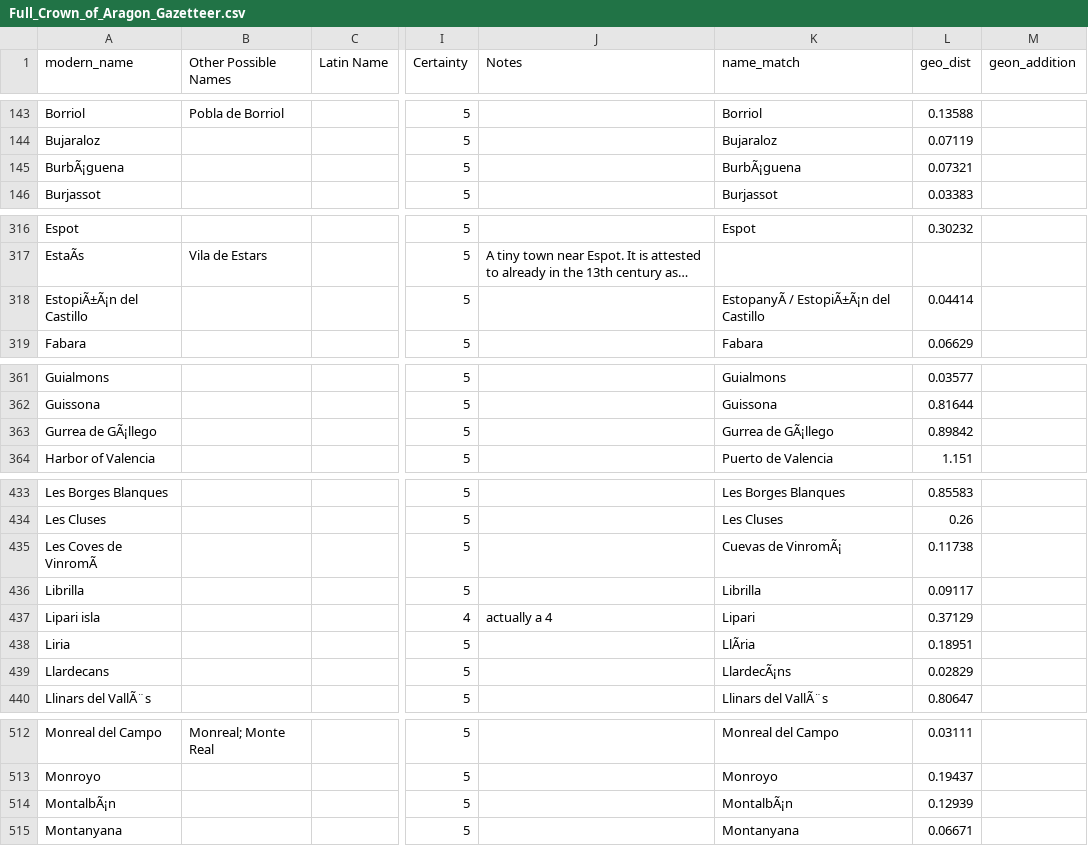
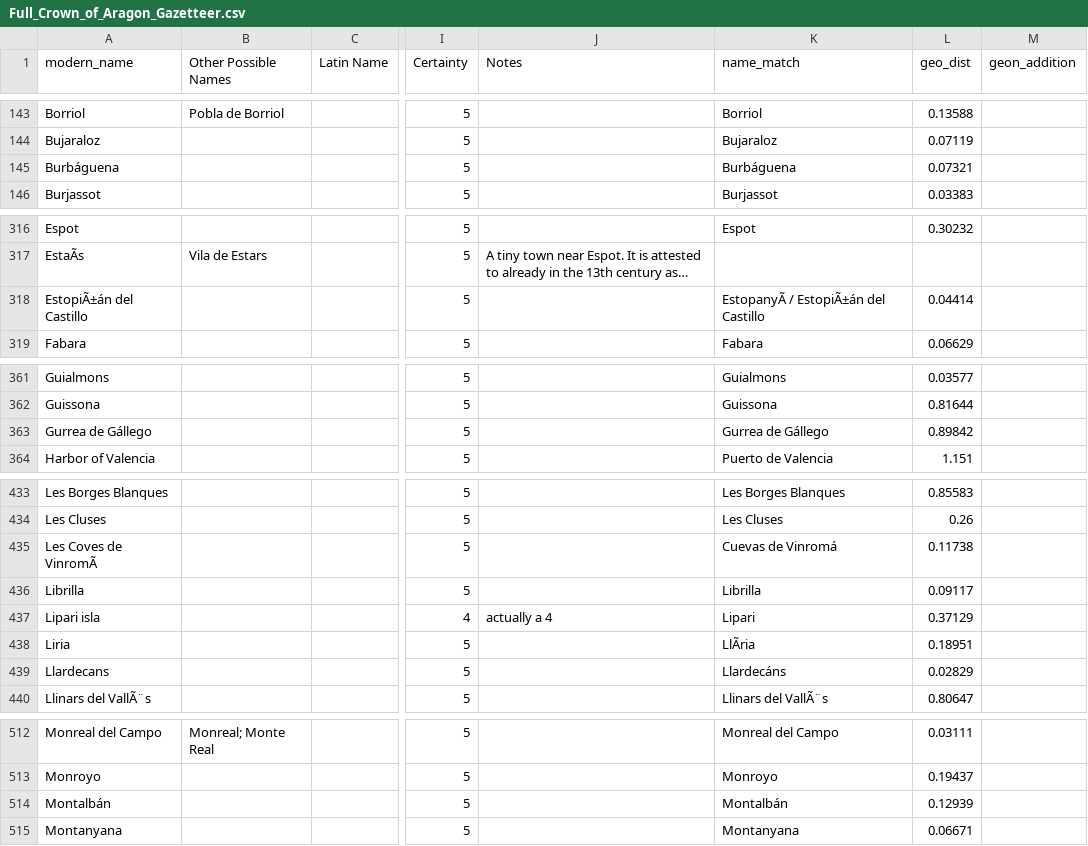
Before and after one commit to The-Travelers-Lab/Medieval-Itineraries, a CSV file: Gazetteers/Full_Crown_of_Aragon_Gazetteer.csv, drawn as a sheet; only a part is shown, gaps mark what is left out; long unchanged cells end in …; the diff covers the shown part only; the diff names each change by its address in the sheet, - before the commit and + after, or states it on an @@ line.

```diff
--- a/Gazetteers/Full_Crown_of_Aragon_Gazetteer.csv
+++ b/Gazetteers/Full_Crown_of_Aragon_Gazetteer.csv
-A145 (modern_name): BurbÃ¡guena
+A145 (modern_name): Burbáguena
-K145 (name_match): BurbÃ¡guena
+K145 (name_match): Burbáguena
-A318 (modern_name): EstopiÃ±Ã¡n del Castillo
+A318 (modern_name): EstopiÃ±án del Castillo
-K318 (name_match): EstopanyÃ / EstopiÃ±Ã¡n del Castillo
+K318 (name_match): EstopanyÃ / EstopiÃ±án del Castillo
-A363 (modern_name): Gurrea de GÃ¡llego
+A363 (modern_name): Gurrea de Gállego
-K363 (name_match): Gurrea de GÃ¡llego
+K363 (name_match): Gurrea de Gállego
-K435 (name_match): Cuevas de VinromÃ¡
+K435 (name_match): Cuevas de Vinromá
-K439 (name_match): LlardecÃ¡ns
+K439 (name_match): Llardecáns
-A514 (modern_name): MontalbÃ¡n
+A514 (modern_name): Montalbán
-K514 (name_match): MontalbÃ¡n
+K514 (name_match): Montalbán
```
Also changed, not shown: 29 edited cells elsewhere in this file.
